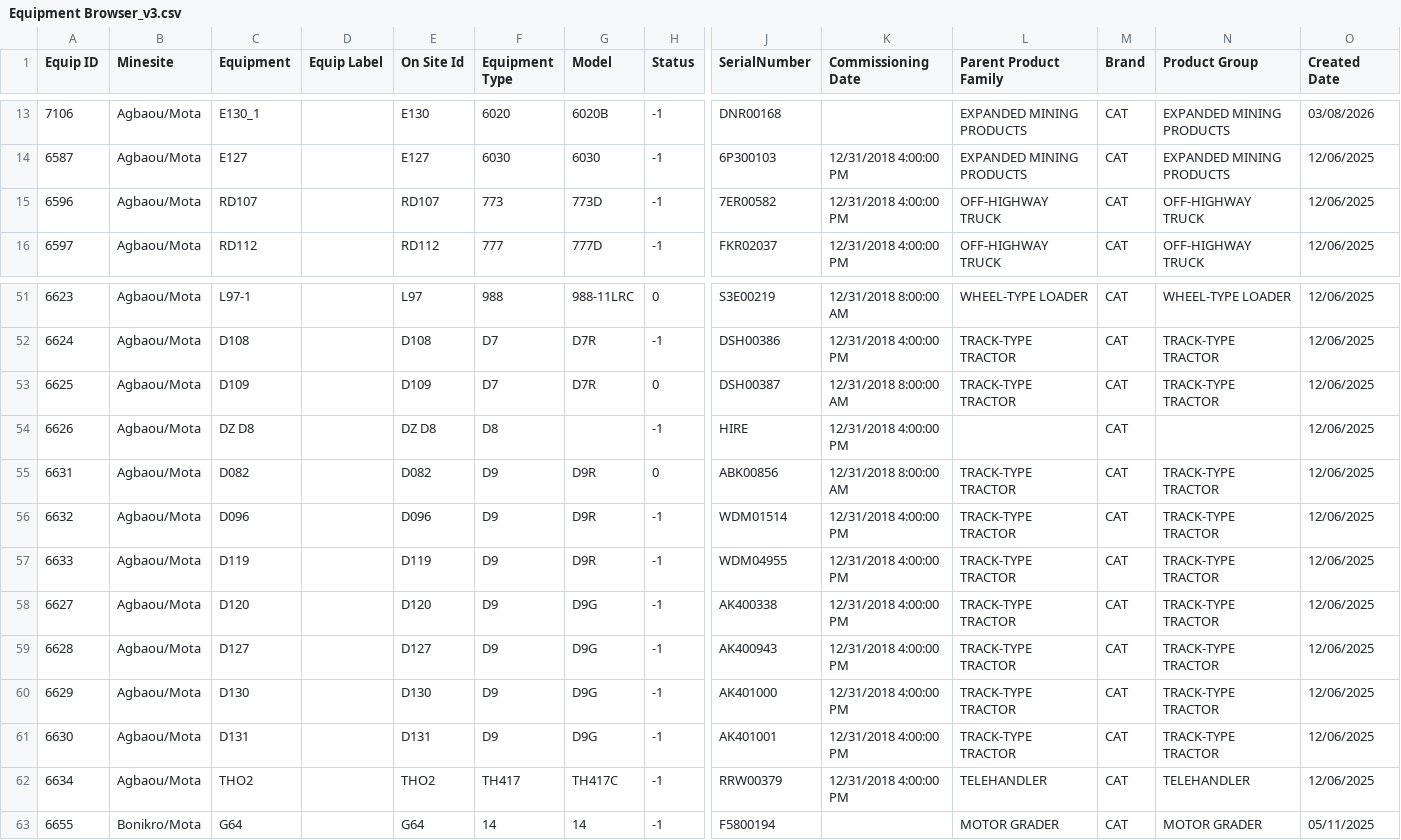
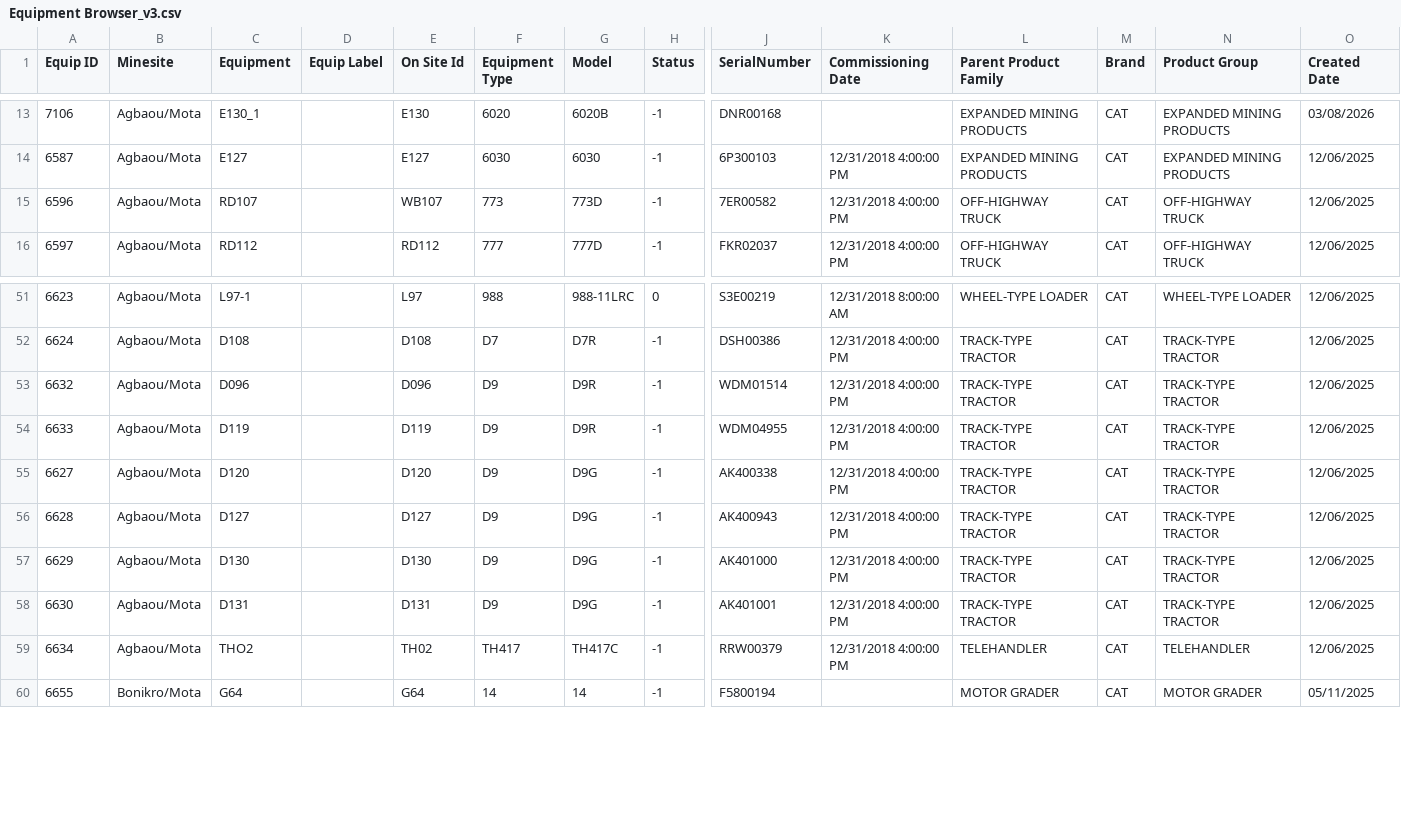
Before and after one commit to Boola77/downtime-processing, a CSV file: data/Equipments/Equipment Browser_v3.csv, drawn as a sheet; only a part is shown, gaps mark what is left out; removed rows and columns are numbered as before the commit, all else as after; rows hold the shown columns only; the diff names each change by its address in the sheet, - before the commit and + after, or states it on an @@ line.

Commit message:
Update Equipment Browser_v3.csv
Modifiy equipment name for Agbaou

```diff
--- a/data/Equipments/Equipment Browser_v3.csv
+++ b/data/Equipments/Equipment Browser_v3.csv
-E15 (On Site Id): RD107
+E15 (On Site Id): WB107
-row 53: 6625 | Agbaou/Mota | D109 |  | D109 | D7 | D7R | 0 | DSH00387 | 12/31/2018 8:00:00 AM | TRACK-TYPE TRACTOR | CAT | TRACK-TYPE TRACTOR | 12/06/2025
-row 54: 6626 | Agbaou/Mota | DZ D8 |  | DZ D8 | D8 |  | -1 | HIRE | 12/31/2018 4:00:00 PM |  | CAT |  | 12/06/2025
-row 55: 6631 | Agbaou/Mota | D082 |  | D082 | D9 | D9R | 0 | ABK00856 | 12/31/2018 8:00:00 AM | TRACK-TYPE TRACTOR | CAT | TRACK-TYPE TRACTOR | 12/06/2025
-E59 (On Site Id): THO2
+E59 (On Site Id): TH02
```
